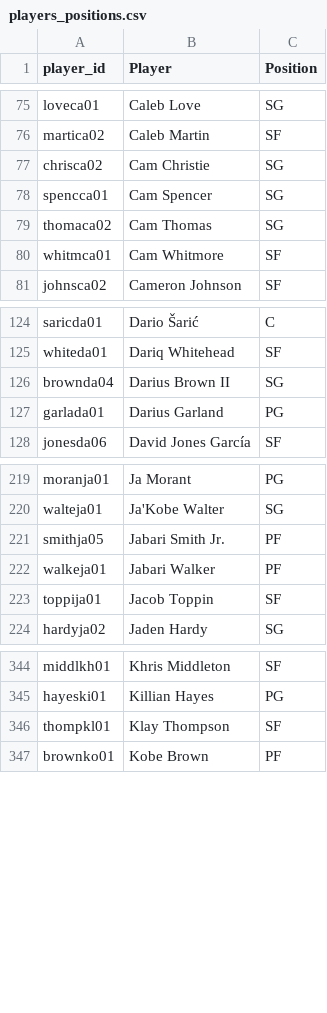
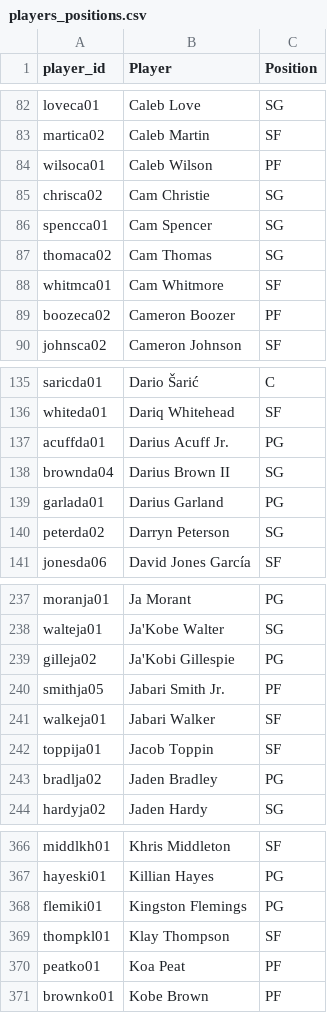
Before and after one commit to mithun-s14/prop_model, a CSV file: backend/data/players_positions.csv, drawn as a sheet; only a part is shown, gaps mark what is left out; the diff covers the shown part only.

```diff
--- a/backend/data/players_positions.csv
+++ b/backend/data/players_positions.csv
@@ -76,2 +83,3 @@ loveca01,Caleb Love,SG
 martica02,Caleb Martin,SF
+wilsoca01,Caleb Wilson,PF
 chrisca02,Cam Christie,SG
@@ -80,2 +88,3 @@ thomaca02,Cam Thomas,SG
 whitmca01,Cam Whitmore,SF
+boozeca02,Cameron Boozer,PF
 johnsca02,Cameron Johnson,SF
@@ -125,4 +136,6 @@ saricda01,Dario Šarić,C
 whiteda01,Dariq Whitehead,SF
+acuffda01,Darius Acuff Jr.,PG
 brownda04,Darius Brown II,SG
 garlada01,Darius Garland,PG
+peterda02,Darryn Peterson,SG
 jonesda06,David Jones García,SF
@@ -220,5 +238,7 @@ moranja01,Ja Morant,PG
 walteja01,Ja'Kobe Walter,SG
+gilleja02,Ja'Kobi Gillespie,PG
 smithja05,Jabari Smith Jr.,PF
-walkeja01,Jabari Walker,PF
+walkeja01,Jabari Walker,SF
 toppija01,Jacob Toppin,SF
+bradlja02,Jaden Bradley,PG
 hardyja02,Jaden Hardy,SG
@@ -345,3 +367,5 @@ middlkh01,Khris Middleton,SF
 hayeski01,Killian Hayes,PG
+flemiki01,Kingston Flemings,PG
 thompkl01,Klay Thompson,SF
+peatko01,Koa Peat,PF
 brownko01,Kobe Brown,PF
```
Also changed, not shown: 29 added rows and 20 edited cells elsewhere in this file, 14 other files.
